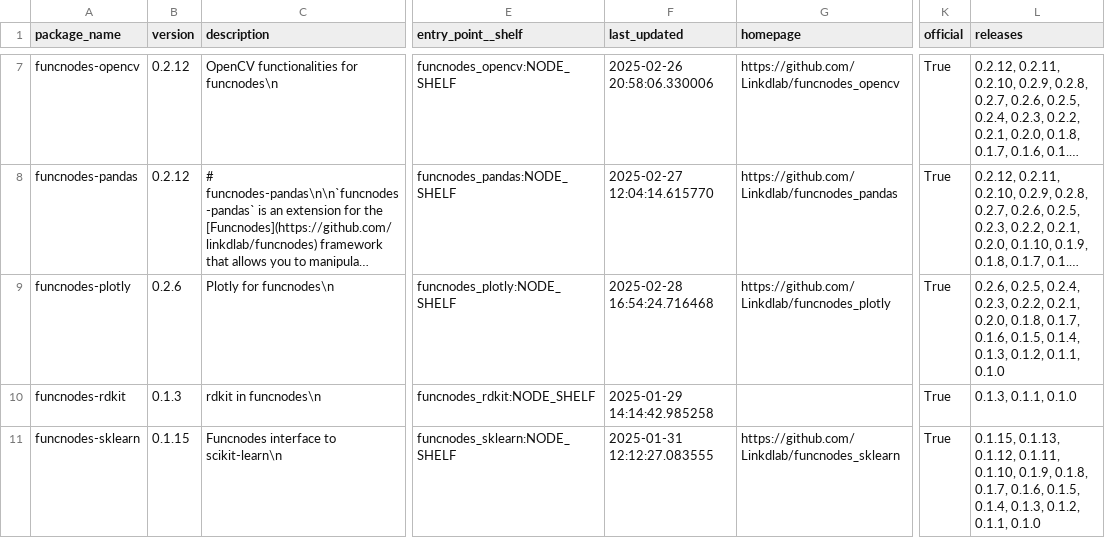
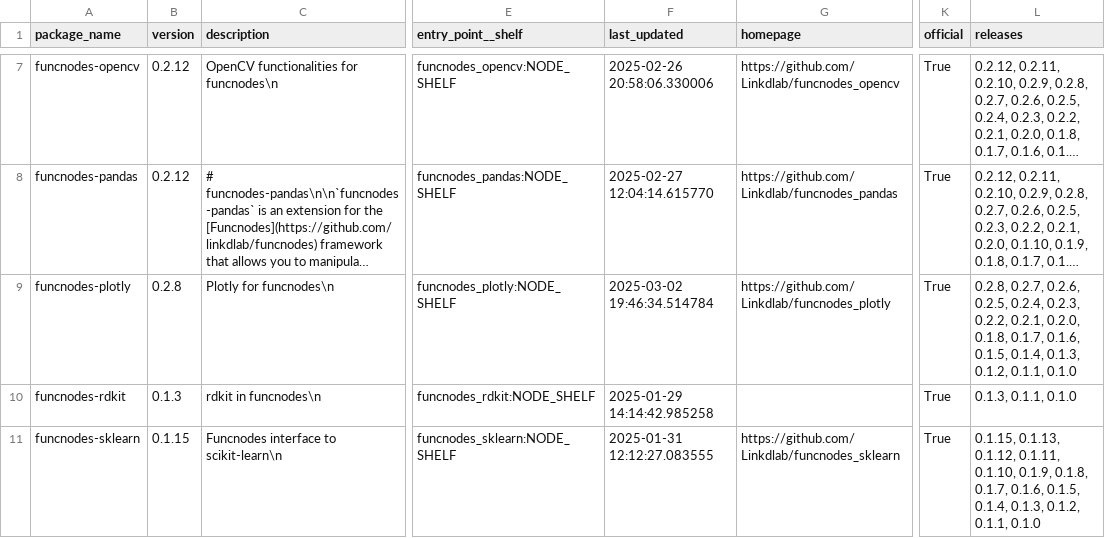
Before and after one commit to Linkdlab/funcnodes_repositories, a CSV file: funcnodes_modules.csv, drawn as a sheet; only a part is shown, gaps mark what is left out; long unchanged cells end in …; the diff names each change by its address in the sheet, - before the commit and + after, or states it on an @@ line.

Commit message:
bump funcnodes-plotly version to 0.2.8 in README.md and funcnodes_modules.csv

```diff
--- a/funcnodes_modules.csv
+++ b/funcnodes_modules.csv
-B9 (version): 0.2.6
+B9 (version): 0.2.8
-F9 (last_updated): 2025-02-28 16:54:24.716468
+F9 (last_updated): 2025-03-02 19:46:34.514784
-L9 (releases): 0.2.6, 0.2.5,…
+L9 (releases): 0.2.8, 0.2.7, 0.2.6, 0.2.5,…
```
Also changed, not shown: 1 other file.
